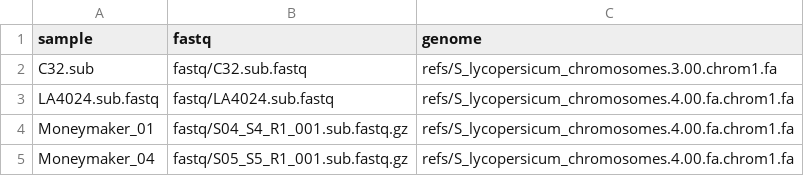
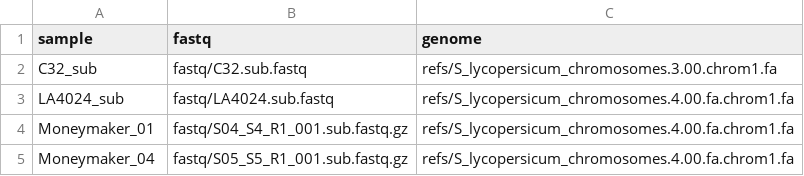
Before and after one commit to BleekerLab/small-rna-seq-pipeline, a TSV file: config/samples.tsv, drawn as a sheet.

Commit message:
add function to verify sample file

```diff
--- a/config/samples.tsv
+++ b/config/samples.tsv
@@ -1,4 +1,4 @@
 sample	fastq	genome
-C32.sub	fastq/C32.sub.fastq	refs/S_lycopersicum_chromosomes.3.00.chrom1.fa
-LA4024.sub.fastq	fastq/LA4024.sub.fastq	refs/S_lycopersicum_chromosomes.4.00.fa.chrom1.fa
+C32_sub	fastq/C32.sub.fastq	refs/S_lycopersicum_chromosomes.3.00.chrom1.fa
+LA4024_sub	fastq/LA4024.sub.fastq	refs/S_lycopersicum_chromosomes.4.00.fa.chrom1.fa
 Moneymaker_01	fastq/S04_S4_R1_001.sub.fastq.gz	refs/S_lycopersicum_chromosomes.4.00.fa.chrom1.fa
```
Also changed, not shown: 1 other file.
